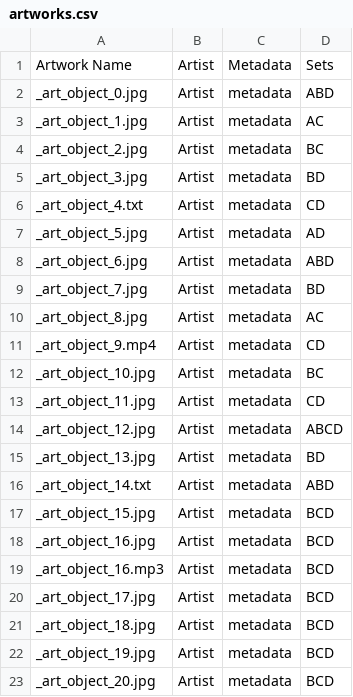
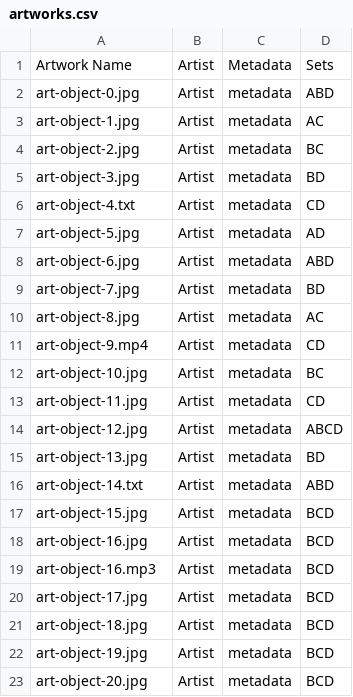
Before and after one commit to windowtrap/TheChronicle, a CSV file: artworks.csv, drawn as a sheet.

```diff
--- a/artworks.csv
+++ b/artworks.csv
@@ -1,23 +1,23 @@
 Artwork Name,Artist,Metadata,Sets
-_art_object_0.jpg,Artist,metadata,ABD
-_art_object_1.jpg,Artist,metadata,AC
-_art_object_2.jpg,Artist,metadata,BC
-_art_object_3.jpg,Artist,metadata,BD
-_art_object_4.txt,Artist,metadata,CD
-_art_object_5.jpg,Artist,metadata,AD
-_art_object_6.jpg,Artist,metadata,ABD
-_art_object_7.jpg,Artist,metadata,BD
-_art_object_8.jpg,Artist,metadata,AC
-_art_object_9.mp4,Artist,metadata,CD
-_art_object_10.jpg,Artist,metadata,BC
-_art_object_11.jpg,Artist,metadata,CD
-_art_object_12.jpg,Artist,metadata,ABCD
-_art_object_13.jpg,Artist,metadata,BD
-_art_object_14.txt,Artist,metadata,ABD
-_art_object_15.jpg,Artist,metadata,BCD
-_art_object_16.jpg,Artist,metadata,BCD
-_art_object_16.mp3,Artist,metadata,BCD
-_art_object_17.jpg,Artist,metadata,BCD
-_art_object_18.jpg,Artist,metadata,BCD
-_art_object_19.jpg,Artist,metadata,BCD
-_art_object_20.jpg,Artist,metadata,BCD
+art-object-0.jpg,Artist,metadata,ABD
+art-object-1.jpg,Artist,metadata,AC
+art-object-2.jpg,Artist,metadata,BC
+art-object-3.jpg,Artist,metadata,BD
+art-object-4.txt,Artist,metadata,CD
+art-object-5.jpg,Artist,metadata,AD
+art-object-6.jpg,Artist,metadata,ABD
+art-object-7.jpg,Artist,metadata,BD
+art-object-8.jpg,Artist,metadata,AC
+art-object-9.mp4,Artist,metadata,CD
+art-object-10.jpg,Artist,metadata,BC
+art-object-11.jpg,Artist,metadata,CD
+art-object-12.jpg,Artist,metadata,ABCD
+art-object-13.jpg,Artist,metadata,BD
+art-object-14.txt,Artist,metadata,ABD
+art-object-15.jpg,Artist,metadata,BCD
+art-object-16.jpg,Artist,metadata,BCD
+art-object-16.mp3,Artist,metadata,BCD
+art-object-17.jpg,Artist,metadata,BCD
+art-object-18.jpg,Artist,metadata,BCD
+art-object-19.jpg,Artist,metadata,BCD
+art-object-20.jpg,Artist,metadata,BCD
```
Also changed, not shown: 45 other files.
